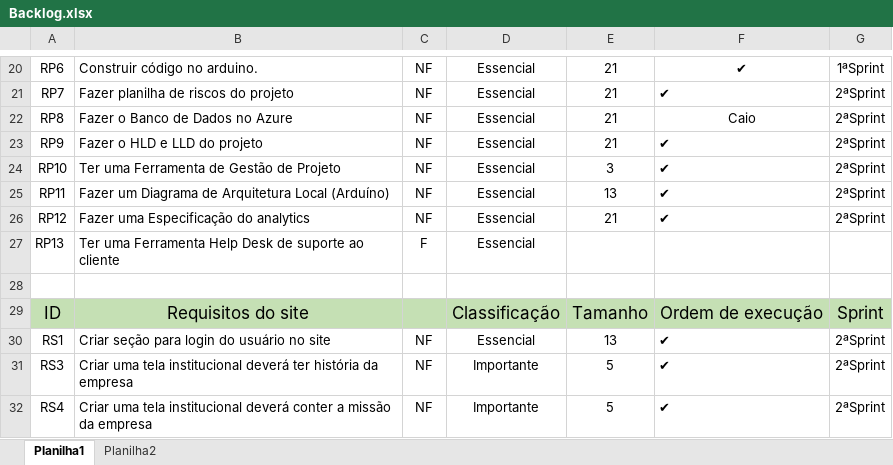
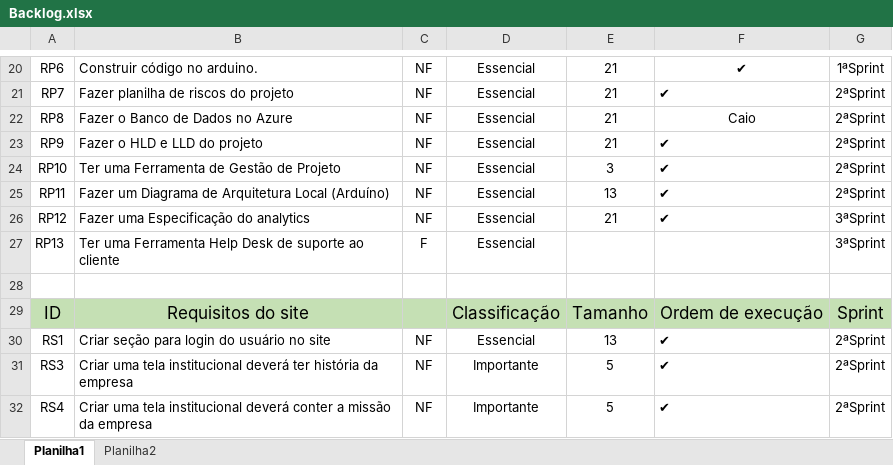
Before and after one commit to carinadidomenico/Plant.ai, an Excel workbook: Documentação/Backlog/Backlog.xlsx, sheet Planilha1, drawn as a sheet; only a part is shown, gaps mark what is left out; values as stored, in another font and other column widths than the file's, no borders; the diff names each change by its address in the sheet, - before the commit and + after, or states it on an @@ line.

```diff
--- a/Documentação/Backlog/Backlog.xlsx (sheet Planilha1)
+++ b/Documentação/Backlog/Backlog.xlsx (sheet Planilha1)
-G26: 2ªSprint
+G26: 3ªSprint
-G27: (empty)
+G27: 3ªSprint
```
Also changed, not shown: 3 other files.
